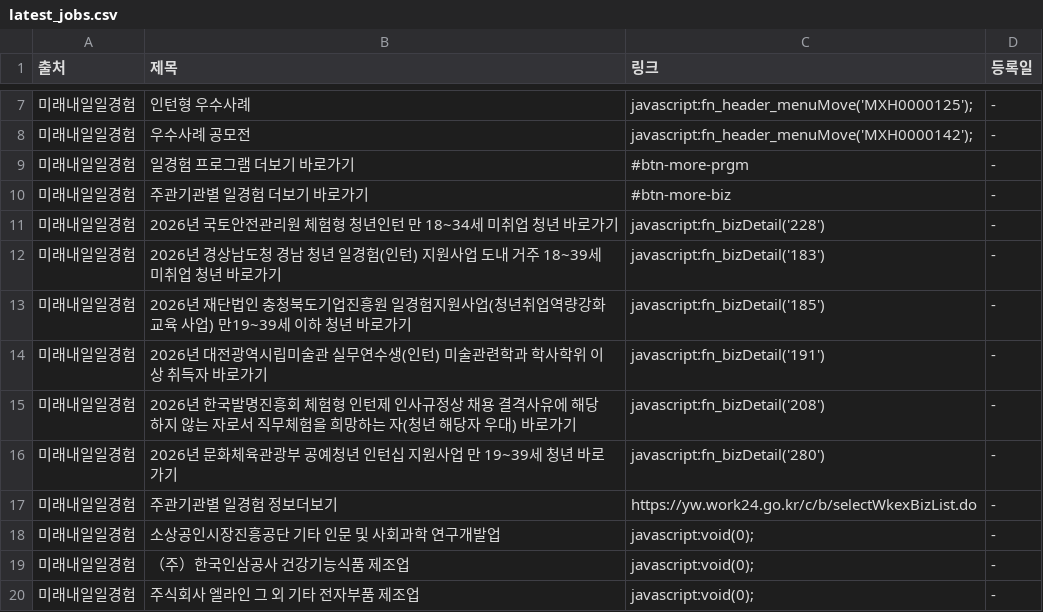
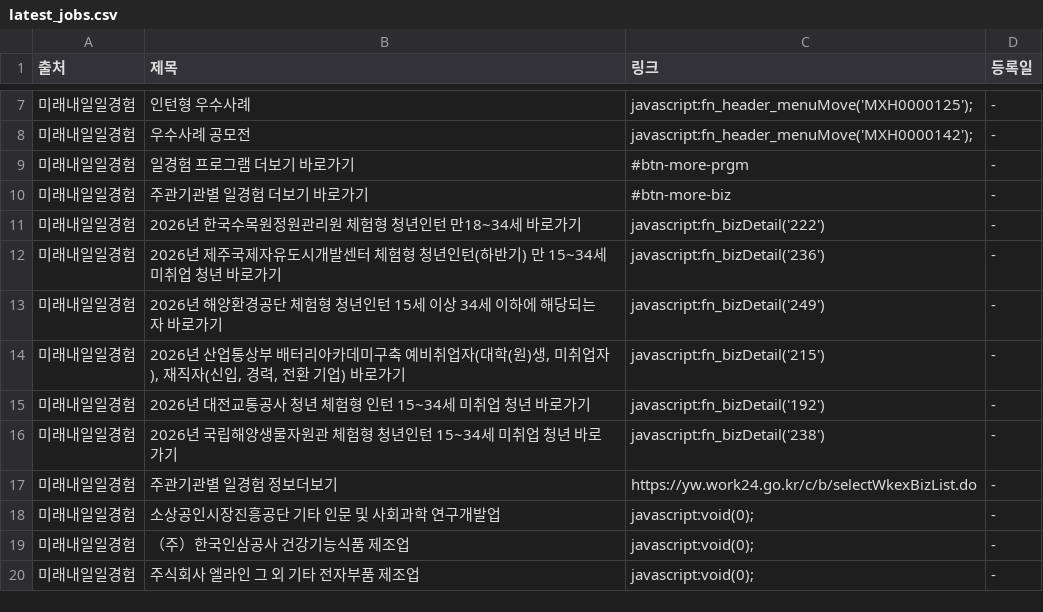
Before and after one commit to Diesel-Hun/job-activity-scraper, a CSV file: latest_jobs.csv, drawn as a sheet; only a part is shown, gaps mark what is left out.

```diff
--- a/latest_jobs.csv
+++ b/latest_jobs.csv
@@ -10,8 +10,8 @@
 미래내일일경험,주관기관별 일경험 더보기 바로가기,#btn-more-biz,-
-미래내일일경험,2026년 국토안전관리원 체험형 청년인턴 만 18~34세 미취업 청년 바로가기,javascript:fn_bizDetail('228'),-
-미래내일일경험,2026년 경상남도청 경남 청년 일경험(인턴) 지원사업 도내 거주 18~39세 미취업 청년 바로가기,javascript:fn_bizDetail('183'),-
-미래내일일경험,2026년 재단법인 충청북도기업진흥원 일경험지원사업(청년취업역량강화 교육 사업) 만19~39세 이하 청년 바로가기,javascript:fn_bizDetail('185'),-
-미래내일일경험,2026년 대전광역시립미술관 실무연수생(인턴) 미술관련학과 학사학위 이상 취득자 바로가기,javascript:fn_bizDetail('191'),-
-미래내일일경험,2026년 한국발명진흥회 체험형 인턴제 인사규정상 채용 결격사유에 해당하지 않는 자로서 직무체험을 희망하는 자(청년 해당자 우대) 바로가기,javascript:fn_bizDetail('208'),-
-미래내일일경험,2026년 문화체육관광부 공예청년 인턴십 지원사업 만 19~39세 청년 바로가기,javascript:fn_bizDetail('280'),-
+미래내일일경험,2026년 한국수목원정원관리원 체험형 청년인턴 만18~34세 바로가기,javascript:fn_bizDetail('222'),-
+미래내일일경험,2026년 제주국제자유도시개발센터 체험형 청년인턴(하반기) 만 15~34세 미취업 청년 바로가기,javascript:fn_bizDetail('236'),-
+미래내일일경험,2026년 해양환경공단 체험형 청년인턴 15세 이상 34세 이하에 해당되는 자 바로가기,javascript:fn_bizDetail('249'),-
+미래내일일경험,"2026년 산업통상부 배터리아카데미구축 예비취업자(대학(원)생, 미취업자), 재직자(신입, 경력, 전환 기업) 바로가기",javascript:fn_bizDetail('215'),-
+미래내일일경험,2026년 대전교통공사 청년 체험형 인턴 15~34세 미취업 청년 바로가기,javascript:fn_bizDetail('192'),-
+미래내일일경험,2026년 국립해양생물자원관 체험형 청년인턴 15~34세 미취업 청년 바로가기,javascript:fn_bizDetail('238'),-
 미래내일일경험,주관기관별 일경험 정보더보기,https://yw.work24.go.kr/c/b/selectWkexBizList.do,-
```
Also changed, not shown: 1 other file.
